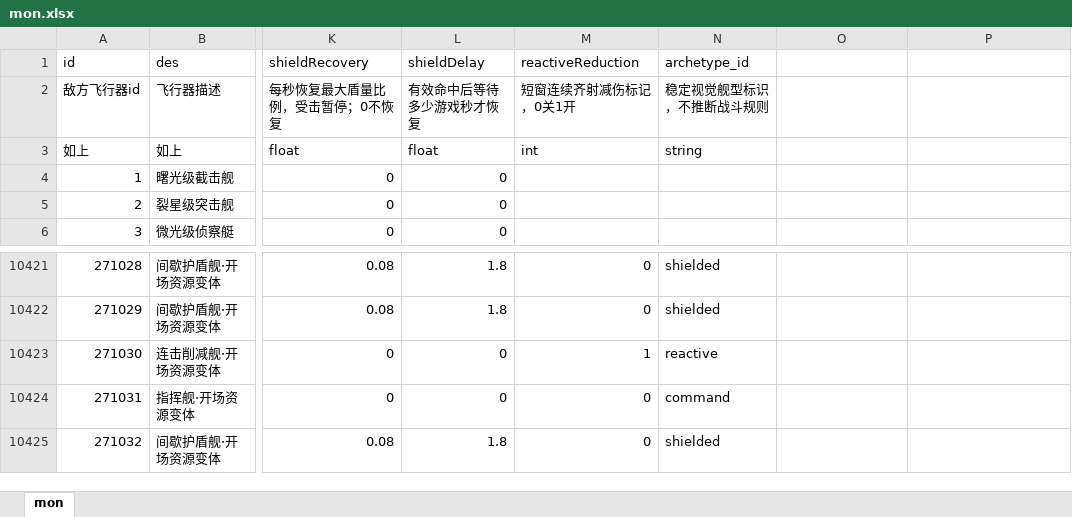
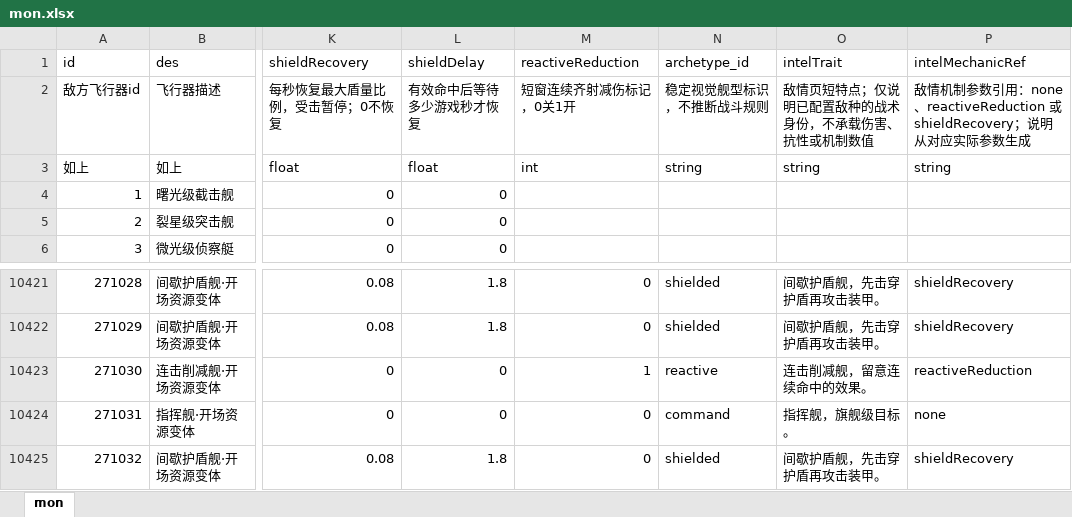
Before and after one commit to rlmclmc2-boop/space_idle, an Excel workbook: space-battleship/config_excel/mon.xlsx, sheet mon, drawn as a sheet; only a part is shown, gaps mark what is left out; values as stored, in another font and other column widths than the file's, no borders; the diff covers the shown part only; the diff names each change by its address in the sheet, - before the commit and + after, or states it on an @@ line.

Commit message:
Polish opening tutorial, pickup feedback, and enemy intel

```diff
--- a/space-battleship/config_excel/mon.xlsx (sheet mon)
+++ b/space-battleship/config_excel/mon.xlsx (sheet mon)
-O1: (empty)
+O1: intelTrait
-P1: (empty)
+P1: intelMechanicRef
-O2 (intelTrait): (empty)
+O2 (intelTrait): 敌情页短特点；仅说明已配置敌种的战术身份，不承载伤害、抗性或机制数值
-P2 (intelMechanicRef): (empty)
+P2 (intelMechanicRef): 敌情机制参数引用：none、reactiveReduction 或 shieldRecovery；说明从对应实际参数生成
-O3 (intelTrait): (empty)
+O3 (intelTrait): string
-P3 (intelMechanicRef): (empty)
+P3 (intelMechanicRef): string
-O10421:O10422 (intelTrait): (empty)
+O10421:O10422 (intelTrait): 间歇护盾舰，先击穿护盾再攻击装甲。
-P10421:P10422 (intelMechanicRef): (empty)
+P10421:P10422 (intelMechanicRef): shieldRecovery
-O10423 (intelTrait): (empty)
+O10423 (intelTrait): 连击削减舰，留意连续命中的效果。
-P10423 (intelMechanicRef): (empty)
+P10423 (intelMechanicRef): reactiveReduction
-O10424 (intelTrait): (empty)
+O10424 (intelTrait): 指挥舰，旗舰级目标。
-P10424 (intelMechanicRef): (empty)
+P10424 (intelMechanicRef): none
-O10425 (intelTrait): (empty)
+O10425 (intelTrait): 间歇护盾舰，先击穿护盾再攻击装甲。
-P10425 (intelMechanicRef): (empty)
+P10425 (intelMechanicRef): shieldRecovery
```
Also changed, not shown: 54 edited cells elsewhere in this sheet, 23 other files.
